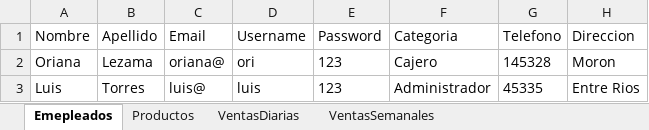
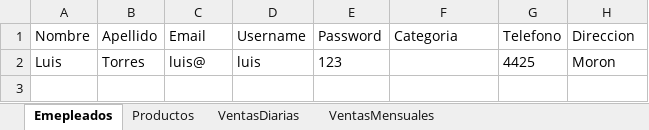
Before and after one commit to LuisMTorresR/OrEx, an Excel workbook: BaseDeDatos.xlsx, sheet Emepleados, drawn as a sheet; values as stored, in another font and other column widths than the file's, no borders; removed rows and columns are numbered as before the commit, all else as after; the diff names each change by its address in the sheet, - before the commit and + after, or states it on an @@ line.

```diff
--- a/BaseDeDatos.xlsx (sheet Emepleados)
+++ b/BaseDeDatos.xlsx (sheet Emepleados)
-sheet tab: VentasSemanales
+sheet tab: VentasMensuales
-row 2: Oriana | Lezama | oriana@ | ori | 123 | Cajero | 145328 | Moron
-F2 (Categoria): Administrador
+F2 (Categoria): (empty)
-G2 (Telefono): 45335
+G2 (Telefono): 4425
-H2 (Direccion): Entre Rios
+H2 (Direccion): Moron
```
Also changed, not shown: sheet VentasMensuales, sheet VentasDiarias, sheet Productos, 39 other files.
